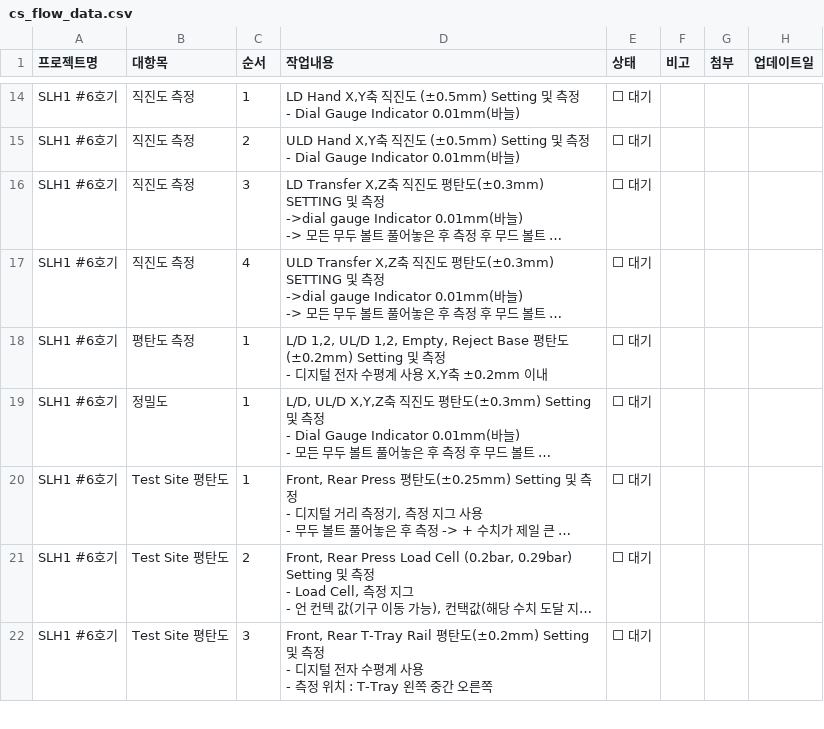
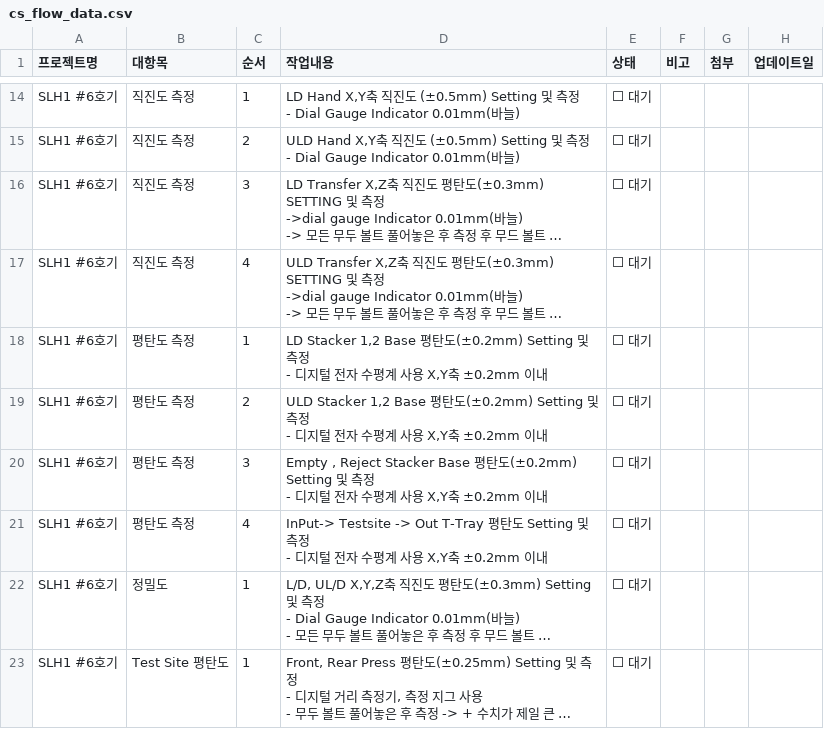
Before and after one commit to Saltlightchoi/my-work-log, a CSV file: cs_flow_data.csv, drawn as a sheet; only a part is shown, gaps mark what is left out; the shorter side is filled out with more unchanged rows; long unchanged cells end in …; ↵ is a line break in a cell; the diff names each change by its address in the sheet, - before the commit and + after, or states it on an @@ line.

Commit message:
Update: SLH1 #6호기

```diff
--- a/cs_flow_data.csv
+++ b/cs_flow_data.csv
-D18 (작업내용): L/D 1,2, UL/D 1,2, Empty, Reject Base 평탄도…
+D18 (작업내용): LD Stacker 1,2 Base 평탄도…
+row 19: SLH1 #6호기 | 평탄도 측정 | 2 | ULD Stacker 1,2 Base 평탄도(±0.2mm) Setting 및 측정 ↵ - 디지털 전자 수평계 사용 X,Y축 ±0.2mm 이내 | ⬜ 대기
+row 20: SLH1 #6호기 | 평탄도 측정 | 3 | Empty , Reject Stacker Base 평탄도(±0.2mm) Setting 및 측정 ↵ - 디지털 전자 수평계 사용 X,Y축 ±0.2mm 이내 | ⬜ 대기
+row 21: SLH1 #6호기 | 평탄도 측정 | 4 | InPut-> Testsite -> Out T-Tray 평탄도 Setting 및 측정 ↵ - 디지털 전자 수평계 사용 X,Y축 ±0.2mm 이내 | ⬜ 대기
```
